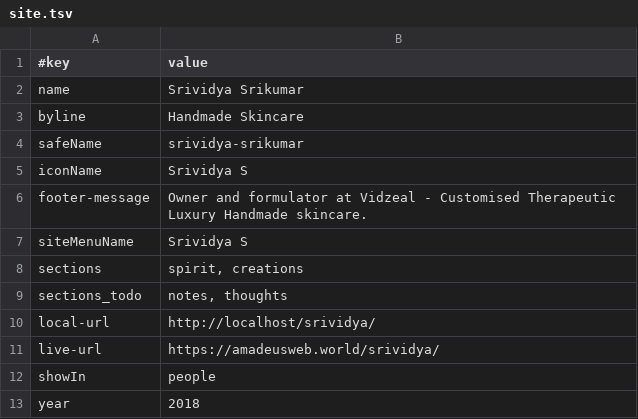
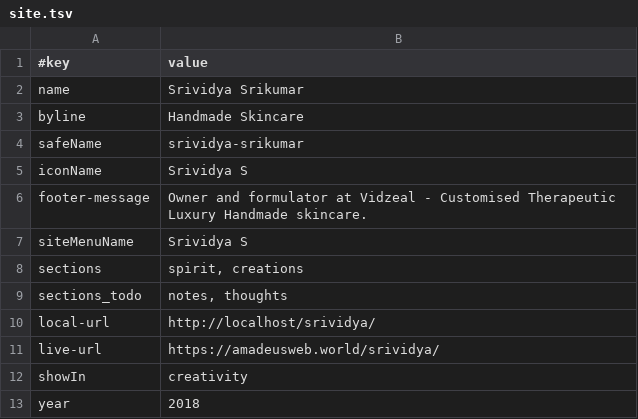
Before and after one commit to joyfulearth-members/srividya, a TSV file: data/site.tsv, drawn as a sheet.

```diff
--- a/data/site.tsv
+++ b/data/site.tsv
@@ -11,3 +11,3 @@ local-url	http://localhost/srividya/
 live-url	https://amadeusweb.world/srividya/
-showIn	people
+showIn	creativity
 year	2018
```
Also changed, not shown: 15 other files.
